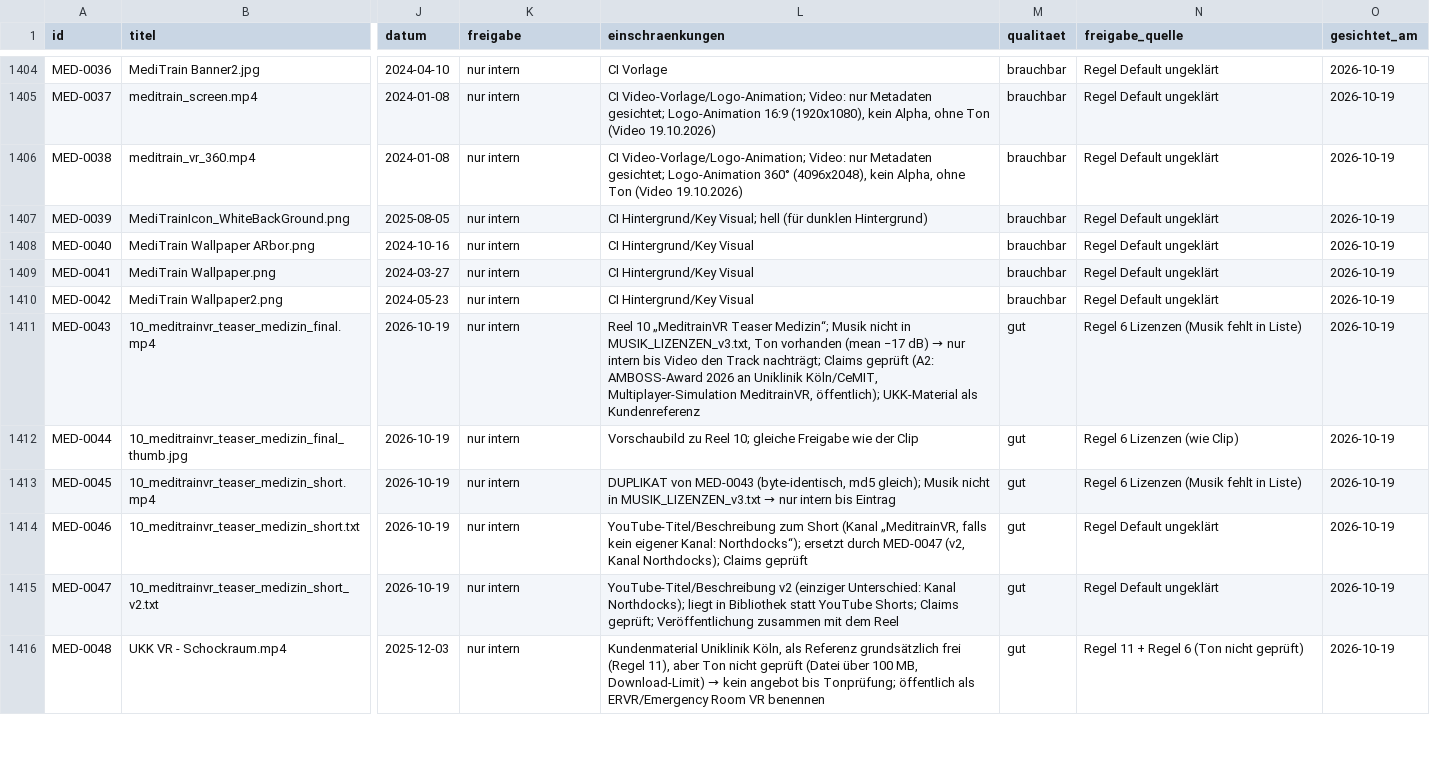
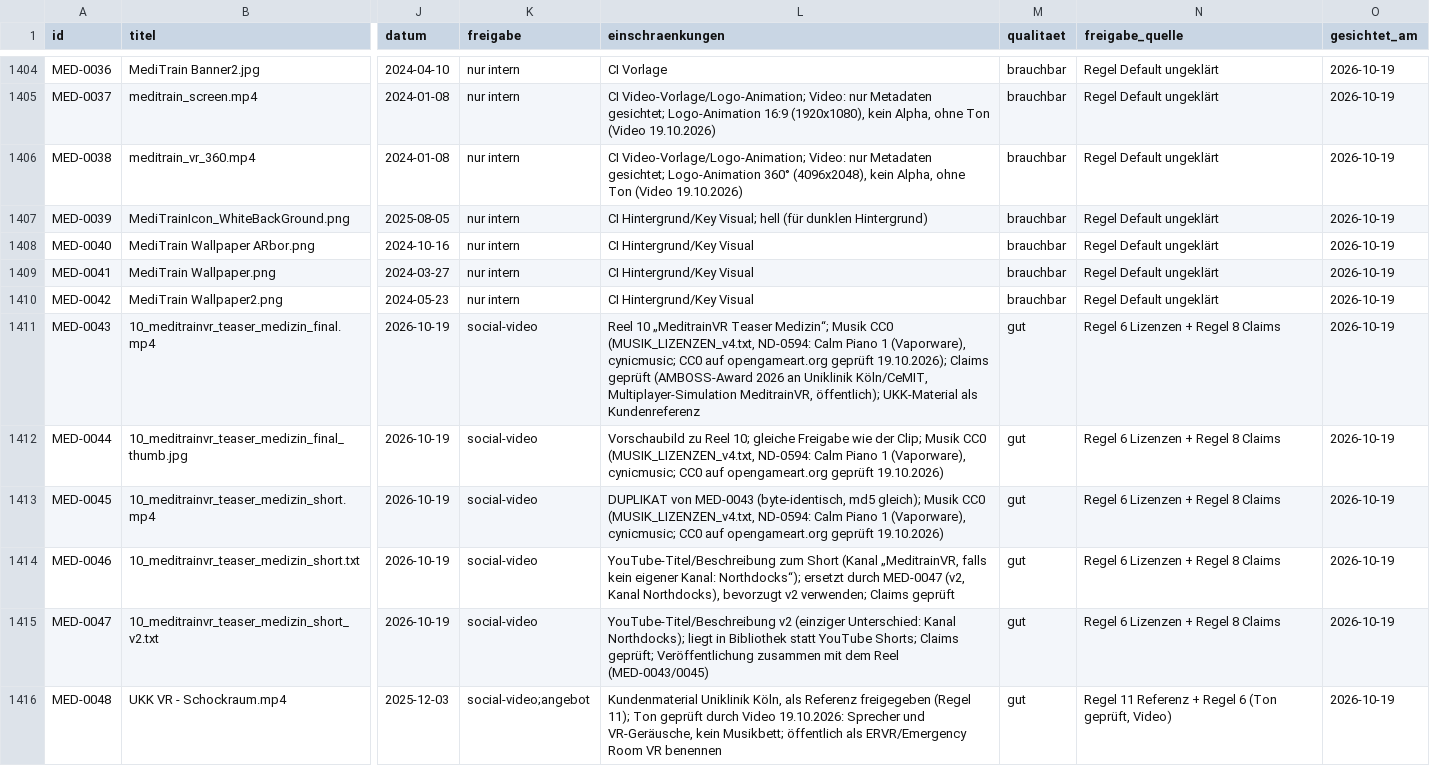
Before and after one commit to M25k/Infomation-HUB, a CSV file: knowledge/assets/assets.csv, drawn as a sheet; only a part is shown, gaps mark what is left out; the diff covers the shown part only; the diff names each change by its address in the sheet, - before the commit and + after, or states it on an @@ line.

Commit message:
KB: MUSIK_LIZENZEN_v4 (ND-0594), Reels 09/10 social-video, Ton-Prüfung Video: FFVR-0571/0572, MED-0048..0053 (Datum FFVR-0572 2020-11-18), offene Fragen 59/60 erledigt

```diff
--- a/knowledge/assets/assets.csv
+++ b/knowledge/assets/assets.csv
-K1411:K1415 (freigabe): nur intern
+K1411:K1415 (freigabe): social-video
@@ L1411 (einschraenkungen): …Medizin“; Musik nicht in MUSIK_LIZENZEN_v3.txt, Ton vorhanden (mean −17 dB) → nur intern bis Video den Track nachträgt; Claims geprüft (A2: AMBOSS-Award 2026 an… → …Medizin“; Musik CC0 (MUSIK_LIZENZEN_v4.txt, ND-0594: Calm Piano 1 (Vaporware), cynicmusic; CC0 auf opengameart.org geprüft 19.10.2026); Claims geprüft (AMBOSS-Award 2026 an… @@
-N1411 (freigabe_quelle): Regel 6 Lizenzen (Musik fehlt in Liste)
+N1411 (freigabe_quelle): Regel 6 Lizenzen + Regel 8 Claims
-L1412 (einschraenkungen): …wie der Clip
+L1412 (einschraenkungen): …wie der Clip; Musik CC0 (MUSIK_LIZENZEN_v4.txt, ND-0594: Calm Piano 1 (Vaporware), cynicmusic; CC0 auf opengameart.org geprüft 19.10.2026)
-N1412 (freigabe_quelle): Regel 6 Lizenzen (wie Clip)
+N1412 (freigabe_quelle): Regel 6 Lizenzen + Regel 8 Claims
@@ L1413 (einschraenkungen): …gleich); Musik nicht in MUSIK_LIZENZEN_v3.txt → nur intern bis Eintrag → …gleich); Musik CC0 (MUSIK_LIZENZEN_v4.txt, ND-0594: Calm Piano 1 (Vaporware), cynicmusic; CC0 auf opengameart.org geprüft 19.10.2026) @@
-N1413 (freigabe_quelle): Regel 6 Lizenzen (Musik fehlt in Liste)
+N1413 (freigabe_quelle): Regel 6 Lizenzen + Regel 8 Claims
-L1414 (einschraenkungen): …(v2, Kanal Northdocks); Claims geprüft
+L1414 (einschraenkungen): …(v2, Kanal Northdocks), bevorzugt v2 verwenden; Claims geprüft
-N1414:N1415 (freigabe_quelle): Regel Default ungeklärt
+N1414:N1415 (freigabe_quelle): Regel 6 Lizenzen + Regel 8 Claims
-L1415 (einschraenkungen): …dem Reel
+L1415 (einschraenkungen): …dem Reel (MED-0043/0045)
-K1416 (freigabe): nur intern
+K1416 (freigabe): social-video;angebot
@@ L1416 (einschraenkungen): …als Referenz grundsätzlich frei (Regel 11), aber Ton nicht geprüft (Datei über 100 MB, Download-Limit) → kein angebot bis Tonprüfung; öffentlich als… → …als Referenz freigegeben (Regel 11); Ton geprüft durch Video 19.10.2026: Sprecher und VR-Geräusche, kein Musikbett; öffentlich als… @@
-N1416 (freigabe_quelle): Regel 11 + Regel 6 (Ton nicht geprüft)
+N1416 (freigabe_quelle): Regel 11 Referenz + Regel 6 (Ton geprüft, Video)
```
Also changed, not shown: 1 added row and 34 edited cells elsewhere in this file, 1 other file.
